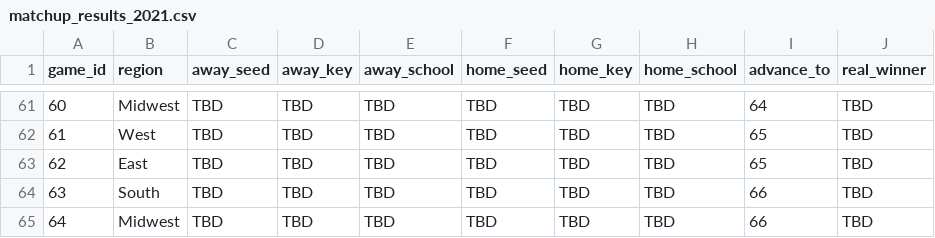
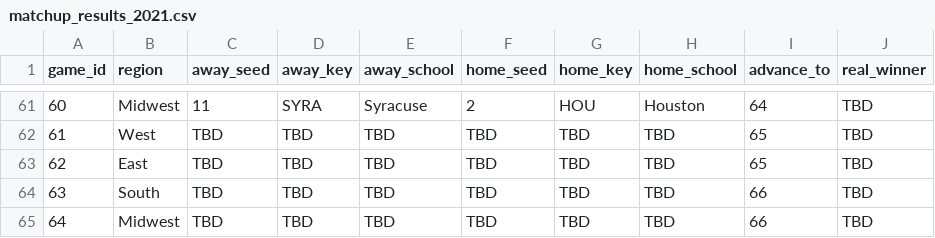
Before and after one commit to AnnuityDew/api-tarpeydev, a CSV file: src/db/matchup_results_2021.csv, drawn as a sheet; only a part is shown, gaps mark what is left out; the diff covers the shown part only.

```diff
--- a/src/db/matchup_results_2021.csv
+++ b/src/db/matchup_results_2021.csv
@@ -61,2 +61,2 @@ game_id,region,away_seed,away_key,away_school,home_seed,home_key,home_school,adv
-60,Midwest,TBD,TBD,TBD,TBD,TBD,TBD,64,TBD
+60,Midwest,11,SYRA,Syracuse,2,HOU,Houston,64,TBD
 61,West,TBD,TBD,TBD,TBD,TBD,TBD,65,TBD
```
Also changed, not shown: 58 edited cells elsewhere in this file.
